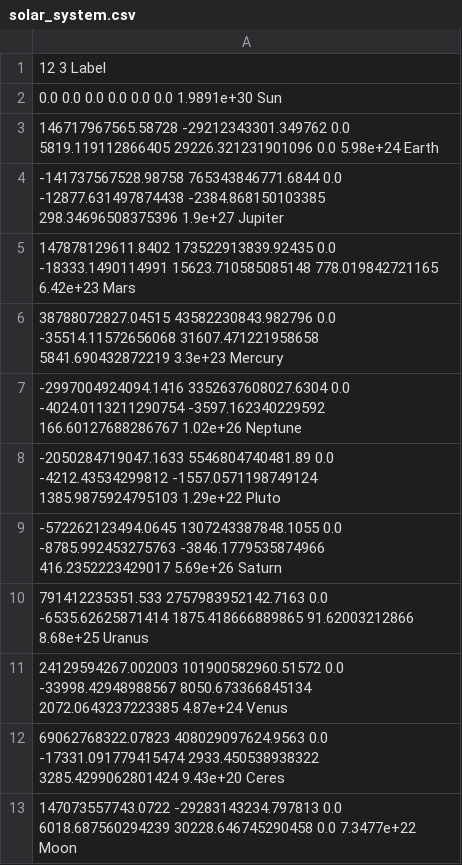
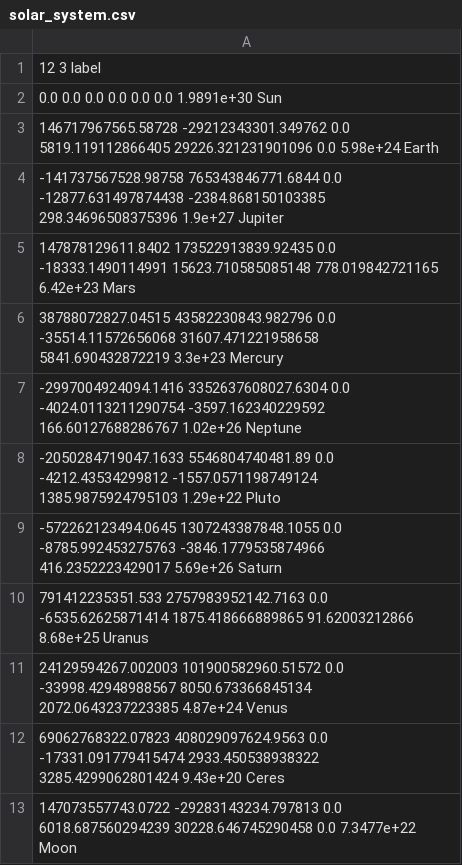
Before and after one commit to simon-r/PyParticles, a CSV file: example/solar_system.csv, drawn as a sheet.

```diff
--- a/example/solar_system.csv
+++ b/example/solar_system.csv
@@ -1,2 +1,2 @@
-12 3 Label
+12 3 label
 0.0 0.0 0.0 0.0 0.0 0.0 1.9891e+30 Sun
```
Also changed, not shown: 2 other files.
